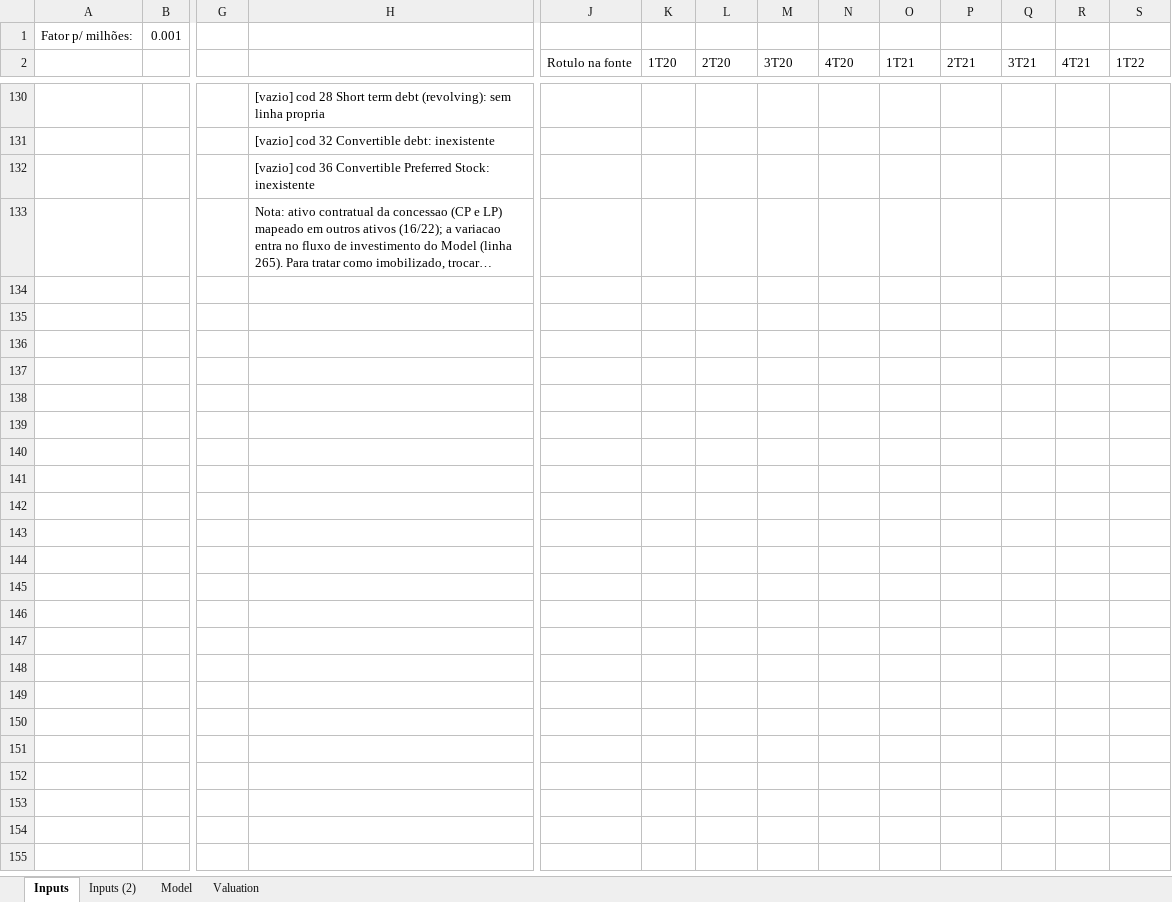
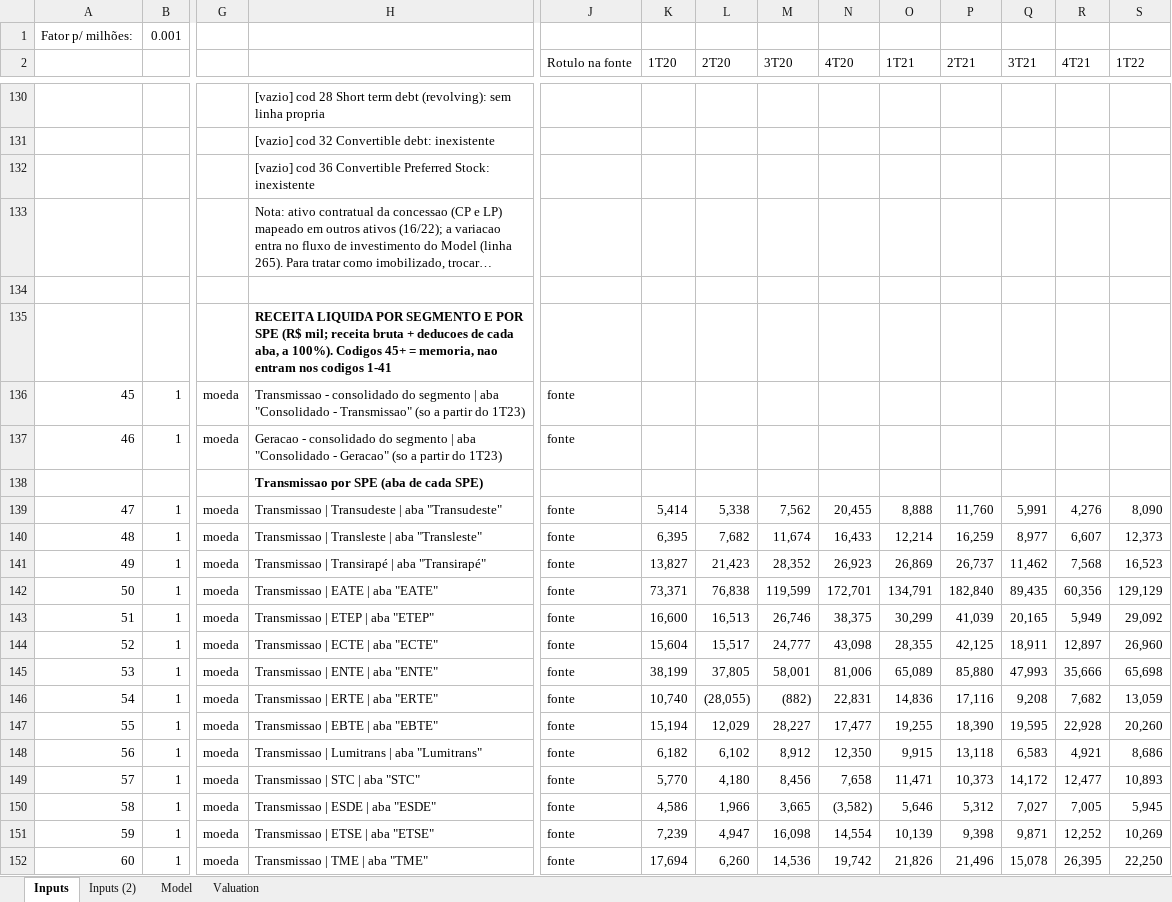
Before and after one commit to lucasnas28/Claude-, an Excel workbook: Modelo_Alupar_2T26.xlsx, sheet Inputs, drawn as a sheet; only a part is shown, gaps mark what is left out; the shorter side is filled out with more unchanged rows; long unchanged cells end in …; values as stored, in another font and other column widths than the file's, no borders; rows hold the shown columns only; the diff covers the shown part only; the diff names each change by its address in the sheet, - before the commit and + after, or states it on an @@ line.

```diff
--- a/Modelo_Alupar_2T26.xlsx (sheet Inputs)
+++ b/Modelo_Alupar_2T26.xlsx (sheet Inputs)
+row 135:  |  |  | RECEITA LIQUIDA POR SEGMENTO E POR SPE (R$ mil; receita bruta + deducoes de cada aba, a 100%). Codigos 45+ = memoria, nao entram nos codigos 1-41
+row 136: 45 | 1 | moeda | Transmissao - consolidado do segmento | aba "Consolidado - Transmissao" (so a partir do 1T23) | fonte
+row 137: 46 | 1 | moeda | Geracao - consolidado do segmento | aba "Consolidado - Geracao" (so a partir do 1T23) | fonte
+row 138:  |  |  | Transmissao por SPE (aba de cada SPE)
+row 139: 47 | 1 | moeda | Transmissao | Transudeste | aba "Transudeste" | fonte | 5,414 | 5,338 | 7,562 | 20,455 | 8,888 | 11,760 | 5,991 | 4,276 | 8,090
+row 140: 48 | 1 | moeda | Transmissao | Transleste | aba "Transleste" | fonte | 6,395 | 7,682 | 11,674 | 16,433 | 12,214 | 16,259 | 8,977 | 6,607 | 12,373
+row 141: 49 | 1 | moeda | Transmissao | Transirapé | aba "Transirapé" | fonte | 13,827 | 21,423 | 28,352 | 26,923 | 26,869 | 26,737 | 11,462 | 7,568 | 16,523
+row 142: 50 | 1 | moeda | Transmissao | EATE | aba "EATE" | fonte | 73,371 | 76,838 | 119,599 | 172,701 | 134,791 | 182,840 | 89,435 | 60,356 | 129,129
+row 143: 51 | 1 | moeda | Transmissao | ETEP | aba "ETEP" | fonte | 16,600 | 16,513 | 26,746 | 38,375 | 30,299 | 41,039 | 20,165 | 5,949 | 29,092
+row 144: 52 | 1 | moeda | Transmissao | ECTE | aba "ECTE" | fonte | 15,604 | 15,517 | 24,777 | 43,098 | 28,355 | 42,125 | 18,911 | 12,897 | 26,960
+row 145: 53 | 1 | moeda | Transmissao | ENTE | aba "ENTE" | fonte | 38,199 | 37,805 | 58,001 | 81,006 | 65,089 | 85,880 | 47,993 | 35,666 | 65,698
+row 146: 54 | 1 | moeda | Transmissao | ERTE | aba "ERTE" | fonte | 10,740 | (28,055) | (882) | 22,831 | 14,836 | 17,116 | 9,208 | 7,682 | 13,059
+row 147: 55 | 1 | moeda | Transmissao | EBTE | aba "EBTE" | fonte | 15,194 | 12,029 | 28,227 | 17,477 | 19,255 | 18,390 | 19,595 | 22,928 | 20,260
+row 148: 56 | 1 | moeda | Transmissao | Lumitrans | aba "Lumitrans" | fonte | 6,182 | 6,102 | 8,912 | 12,350 | 9,915 | 13,118 | 6,583 | 4,921 | 8,686
+row 149: 57 | 1 | moeda | Transmissao | STC | aba "STC" | fonte | 5,770 | 4,180 | 8,456 | 7,658 | 11,471 | 10,373 | 14,172 | 12,477 | 10,893
+row 150: 58 | 1 | moeda | Transmissao | ESDE | aba "ESDE" | fonte | 4,586 | 1,966 | 3,665 | (3,582) | 5,646 | 5,312 | 7,027 | 7,005 | 5,945
+row 151: 59 | 1 | moeda | Transmissao | ETSE | aba "ETSE" | fonte | 7,239 | 4,947 | 16,098 | 14,554 | 10,139 | 9,398 | 9,871 | 12,252 | 10,269
+row 152: 60 | 1 | moeda | Transmissao | TME | aba "TME" | fonte | 17,694 | 6,260 | 14,536 | 19,742 | 21,826 | 21,496 | 15,078 | 26,395 | 22,250
```
Also changed, not shown: 94 added rows and 1 edited cell elsewhere in this sheet, sheet Model, sheet Inputs (2), formulas that keep their value.
